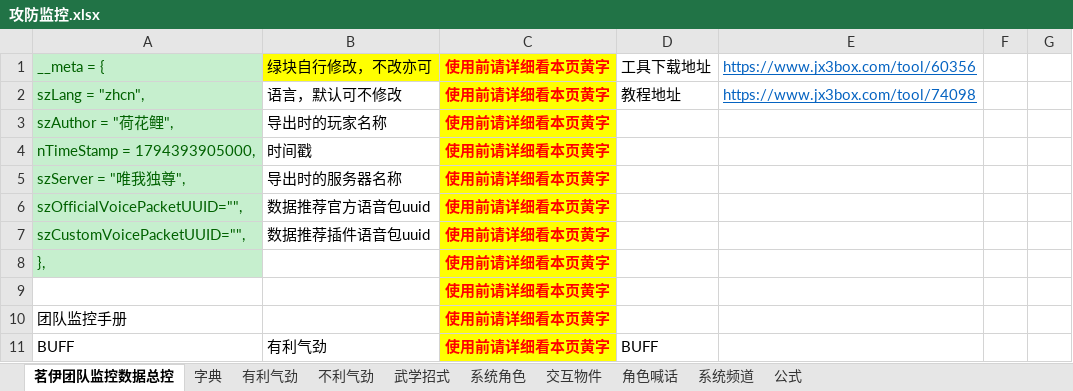
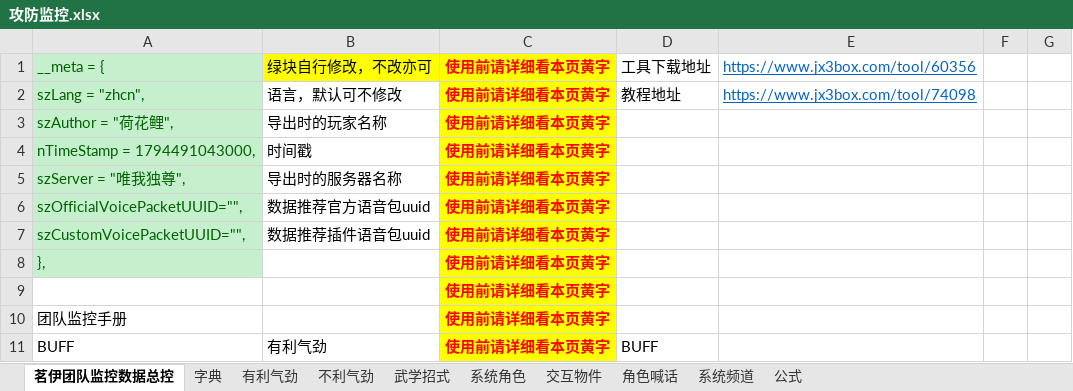
Before and after one commit to LyKoiya/LHDBM, an Excel workbook: 阵营/攻防监控.xlsx, sheet 茗伊团队监控数据总控, drawn as a sheet; only a part is shown; values as stored, in another font and other column widths than the file's, no borders; the diff names each change by its address in the sheet, - before the commit and + after, or states it on an @@ line.

```diff
--- a/阵营/攻防监控.xlsx (sheet 茗伊团队监控数据总控)
+++ b/阵营/攻防监控.xlsx (sheet 茗伊团队监控数据总控)
-A4: nTimeStamp = 1794393905000,
+A4: nTimeStamp = 1794491043000,
```
Also changed, not shown: sheet 角色喊话, 3 other files.
